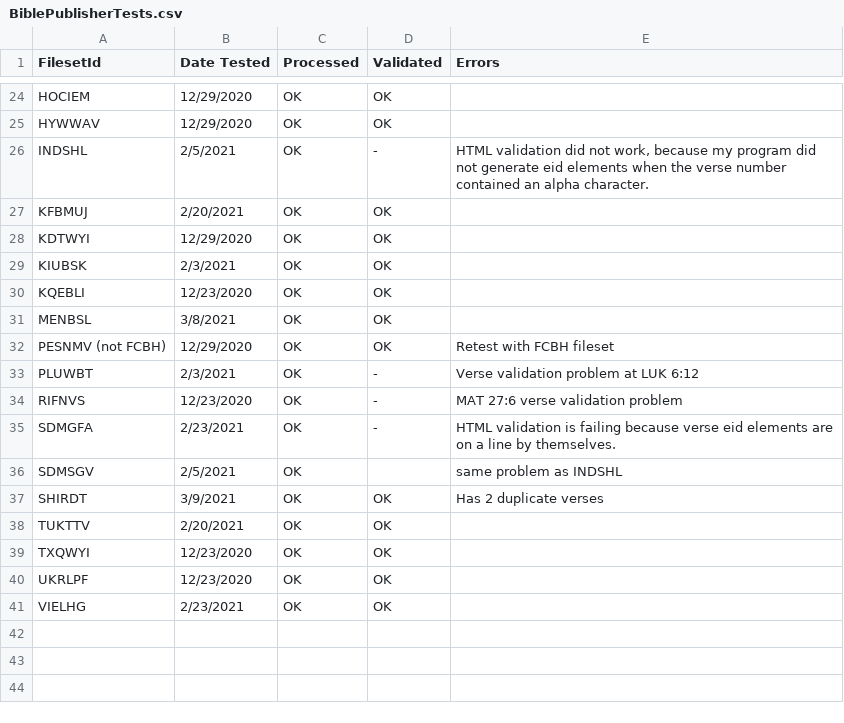
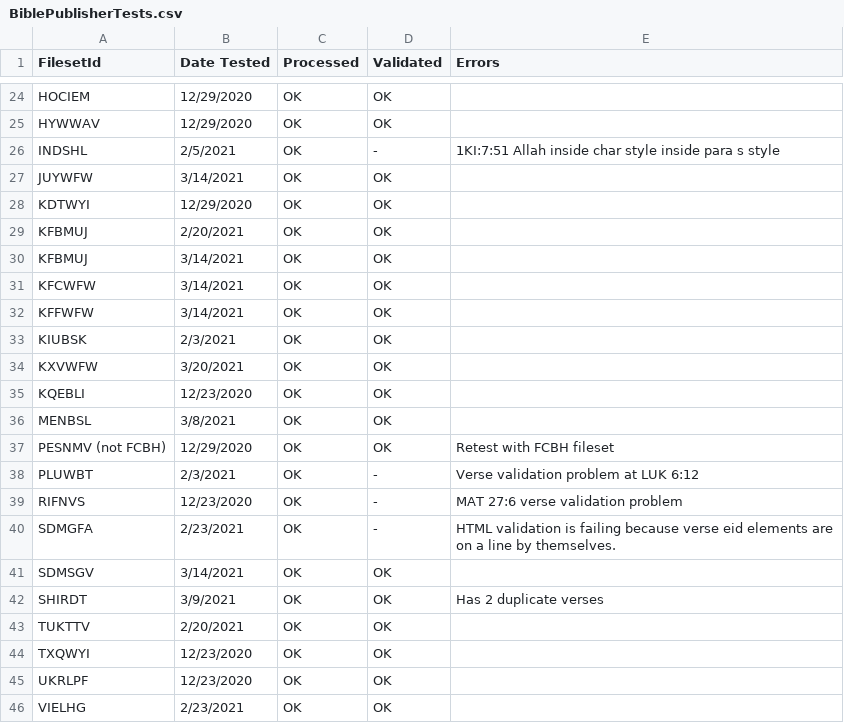
Before and after one commit to faithcomesbyhearing/dbp-etl, a CSV file: doc/BiblePublisherTests.csv, drawn as a sheet; only a part is shown, gaps mark what is left out.

Commit message:
Changes to BiblePublisherTests in doc

```diff
--- a/doc/BiblePublisherTests.csv
+++ b/doc/BiblePublisherTests.csv
@@ -25,6 +25,11 @@ HOCIEM,12/29/2020,OK,OK,,
 HYWWAV,12/29/2020,OK,OK,,
-INDSHL,2/5/2021,OK,-,"HTML validation did not work, because my program did not generate eid elements when the verse number contained an alpha character.",
+INDSHL,2/5/2021,OK,-,1KI:7:51 Allah inside char style inside para s style,
+JUYWFW,3/14/2021,OK,OK,,
+KDTWYI,12/29/2020,OK,OK,,
 KFBMUJ,2/20/2021,OK,OK,,
-KDTWYI,12/29/2020,OK,OK,,
+KFBMUJ,3/14/2021,OK,OK,,
+KFCWFW,3/14/2021,OK,OK,,
+KFFWFW,3/14/2021,OK,OK,,
 KIUBSK,2/3/2021,OK,OK,,
+KXVWFW,3/20/2021,OK,OK,,
 KQEBLI,12/23/2020,OK,OK,,
@@ -35,3 +40,3 @@ RIFNVS,12/23/2020,OK,-,MAT 27:6 verse validation problem,
 SDMGFA,2/23/2021,OK,-,HTML validation is failing because verse eid elements are on a line by themselves.,
-SDMSGV,2/5/2021,OK,,same problem as INDSHL,
+SDMSGV,3/14/2021,OK,OK,,
 SHIRDT,3/9/2021,OK,OK,Has 2 duplicate verses,
```
Also changed, not shown: 1 other file.
